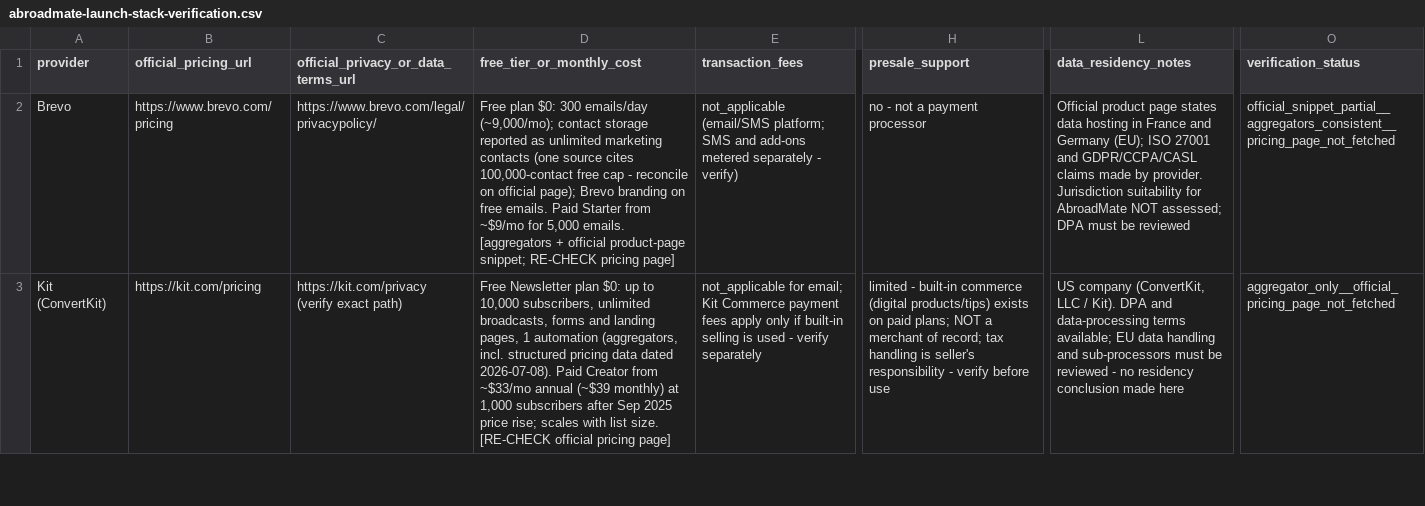
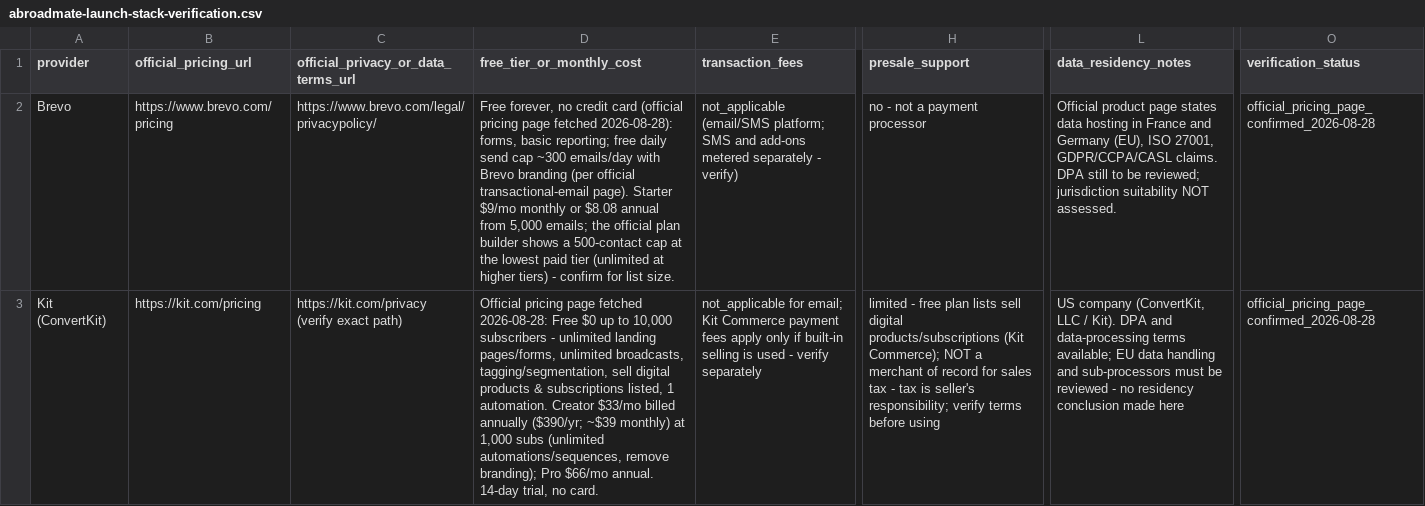
Before and after one commit to westybrookuk/MMA-Research, a CSV file: research/abroadmate-launch-stack-verification.csv, drawn as a sheet; only a part is shown, gaps mark what is left out; the diff covers the shown part only; the diff names each change by its address in the sheet, - before the commit and + after, or states it on an @@ line.

Commit message:
Add Bangkok First 90 Days conversion page spec, funnel and integration contract
- abroadmate-bangkok-pack-page-spec.md: page structure, primary/secondary
  headlines, product promise, exact paid modules, what stays free,
  remote-worker lead + family secondary messaging, early-access CTA,
  reservation/presale wording, refund wording placeholder (reviewer-gated),
  trust/source notes, and objection FAQ; explicitly excludes visa/tax/
  banking/legal/medical/insurance/property advice.
- abroadmate-validation-funnel-spec.md: visitor -> free tool -> audience/
  destination enums -> email consent -> pack-interest -> optional later
  presale; minimum data per step and a hard analytics never-receive list
  (email, passport/visa, bank, medical, exact income, employer, free text).
- abroadmate-integration-contract.json: provider-neutral fields/events
  (email_signup..checkout_status), enum schemas, 11 events, and data-store
  assignment across email provider, analytics, payment provider and the
  private corrections register; no credentials or provider code.
- abroadmate-final-stack-recommendation.md: defaults (Kit, Gumroad,
  Cloudflare Web Analytics) and fallbacks (Brevo, Lemon Squeezy, Umami),
  based on official pricing pages re-checked 2026-08-28; Gumroad conflict
  resolved (official: 10% + $0.50 direct / 30% Discover, MoR since
  2025-01-01); flags for account signup, DPA/privacy review, fee
  confirmation and operator-jurisdiction dependence.
- launch-stack-verification.csv updated with the official-page confirmations
  (13 x 15, 0 malformed). No accounts opened, no terms accepted, no legal
  conclusions or conversion-rate claims; work confined to research/.

Co-authored-by: arena-agent <297053741+arena-agent@users.noreply.github.com>

```diff
--- a/research/abroadmate-launch-stack-verification.csv
+++ b/research/abroadmate-launch-stack-verification.csv
-D2 (free_tier_or_monthly_cost): Free plan $0: 300 emails/day (~9,000/mo); contact storage reported as unlimited marketing contacts (one source cites 100,000-contact free cap - reconcile on official page); Brevo branding on free emails. Paid Starter from ~$9/mo for 5,000 emails. [aggregators + official product-page snippet; RE-CHECK pricing page]
+D2 (free_tier_or_monthly_cost): Free forever, no credit card (official pricing page fetched 2026-08-28): forms, basic reporting; free daily send cap ~300 emails/day with Brevo branding (per official transactional-email page). Starter $9/mo monthly or $8.08 annual from 5,000 emails; the official plan builder shows a 500-contact cap at the lowest paid tier (unlimited at higher tiers) - confirm for list size.
-L2 (data_residency_notes): …and Germany (EU); ISO 27001 and GDPR/CCPA/CASL claims made by provider. Jurisdiction suitability for AbroadMate NOT assessed; DPA must be reviewed
+L2 (data_residency_notes): …and Germany (EU), ISO 27001, GDPR/CCPA/CASL claims. DPA still to be reviewed; jurisdiction suitability NOT assessed.
-O2 (verification_status): official_snippet_partial__aggregators_consistent__pricing_page_not_fetched
+O2 (verification_status): official_pricing_page_confirmed_2026-08-28
-D3 (free_tier_or_monthly_cost): Free Newsletter plan $0: up to 10,000 subscribers, unlimited broadcasts, forms and landing pages, 1 automation (aggregators, incl. structured pricing data dated 2026-07-08). Paid Creator from ~$33/mo annual (~$39 monthly) at 1,000 subscribers after Sep 2025 price rise; scales with list size. [RE-CHECK official pricing page]
+D3 (free_tier_or_monthly_cost): Official pricing page fetched 2026-08-28: Free $0 up to 10,000 subscribers - unlimited landing pages/forms, unlimited broadcasts, tagging/segmentation, sell digital products & subscriptions listed, 1 automation. Creator $33/mo billed annually ($390/yr; ~$39 monthly) at 1,000 subs (unlimited automations/sequences, remove branding); Pro $66/mo annual. 14-day trial, no card.
-H3 (presale_support): limited - built-in commerce (digital products/tips) exists on paid plans; NOT a merchant of record; tax handling is seller's responsibility - verify before use
+H3 (presale_support): limited - free plan lists sell digital products/subscriptions (Kit Commerce); NOT a merchant of record for sales tax - tax is seller's responsibility; verify terms before using
-O3 (verification_status): aggregator_only__official_pricing_page_not_fetched
+O3 (verification_status): official_pricing_page_confirmed_2026-08-28
```
Also changed, not shown: 14 edited cells elsewhere in this file, 4 other files.
